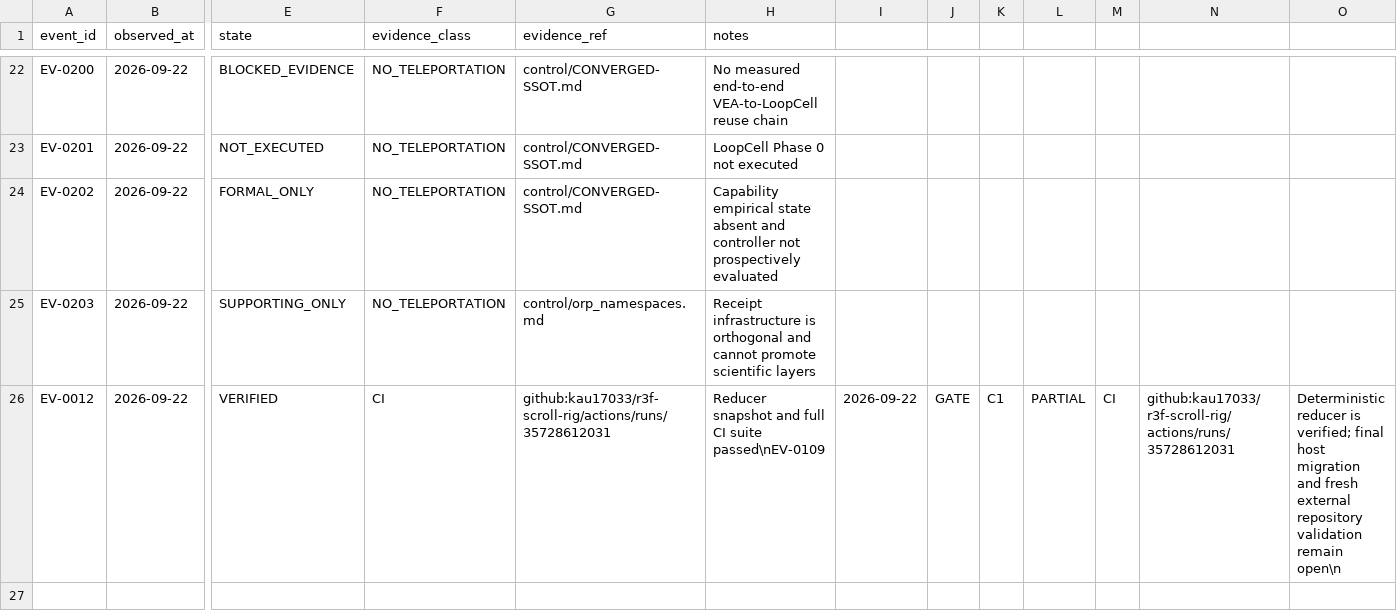
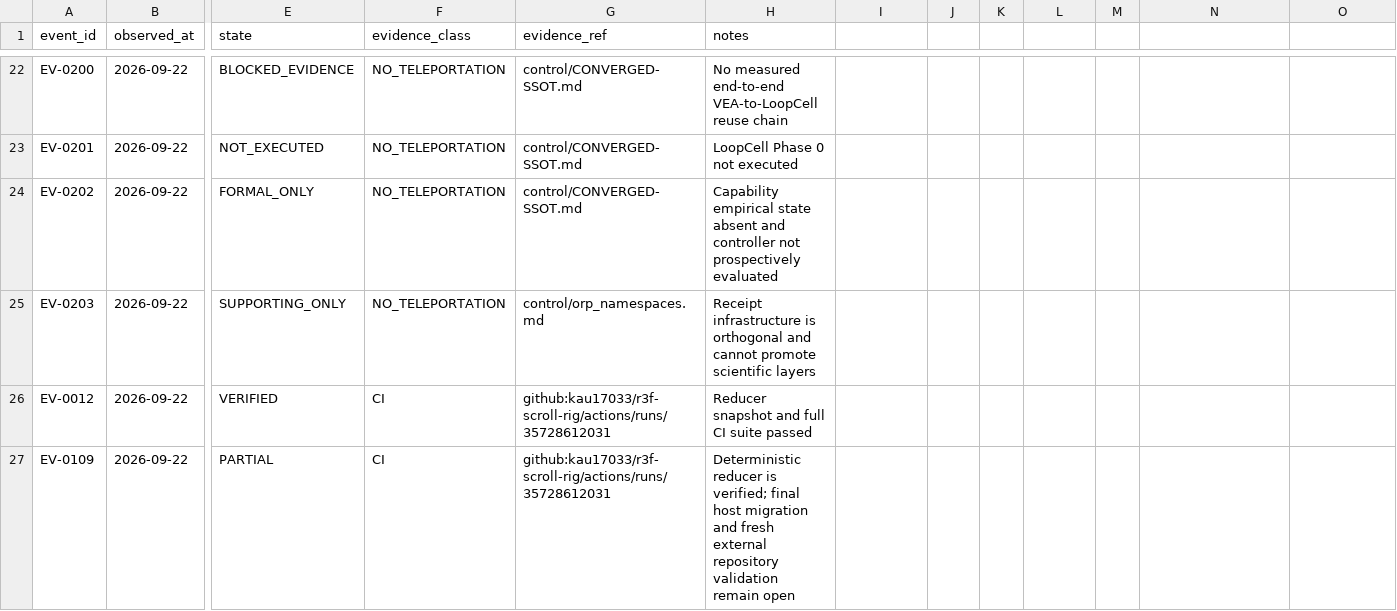
Before and after one commit to kau17033/r3f-scroll-rig, a CSV file: nexora-kit/payload/control/state_events.csv, drawn as a sheet; only a part is shown, gaps mark what is left out; rows hold the shown columns only; the diff names each change by its address in the sheet, - before the commit and + after, or states it on an @@ line.

Commit message:
Fix convergence event CSV record boundaries

```diff
--- a/nexora-kit/payload/control/state_events.csv
+++ b/nexora-kit/payload/control/state_events.csv
-H26 (notes): …CI suite passed\nEV-0109
+H26 (notes): …CI suite passed
-I26: 2026-09-22
+I26: (empty)
-J26: GATE
+J26: (empty)
-K26: C1
+K26: (empty)
-L26: PARTIAL
+L26: (empty)
-M26: CI
+M26: (empty)
-N26: github:kau17033/r3f-scroll-rig/actions/runs/35728612031
+N26: (empty)
-O26: Deterministic reducer is verified; final host migration and fresh external repository validation remain open\n
+O26: (empty)
+row 27: EV-0109 | 2026-09-22 | PARTIAL | CI | github:kau17033/r3f-scroll-rig/actions/runs/35728612031 | Deterministic reducer is verified; final host migration and fresh external repository validation remain open
```
